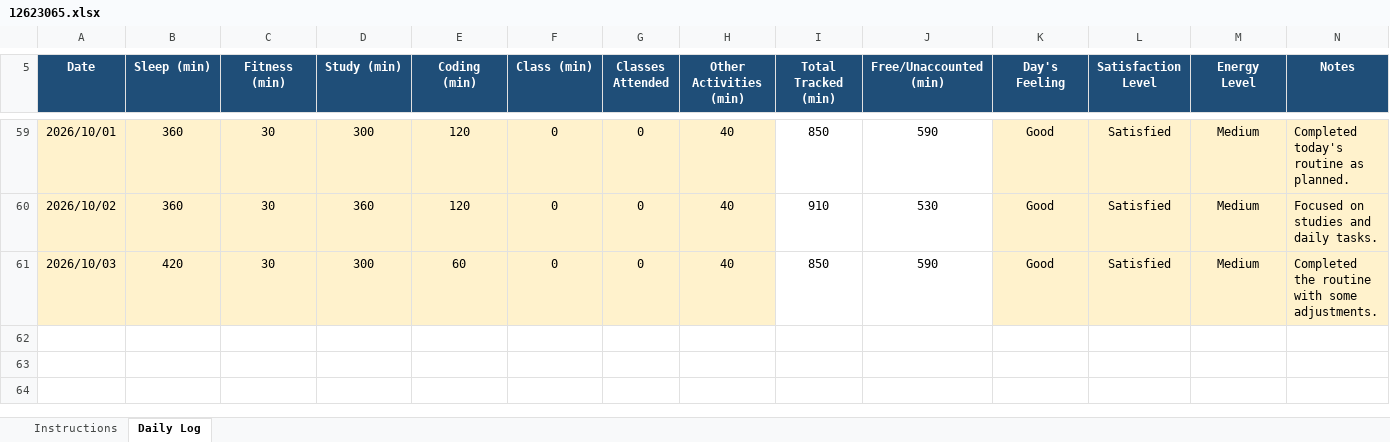
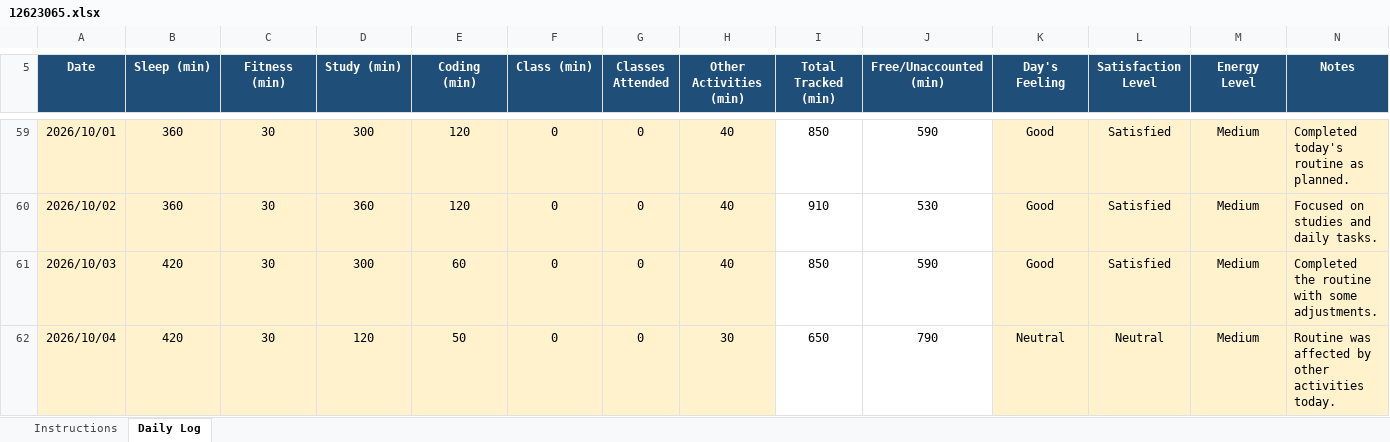
Before and after one commit to litikathakur927-cloud/CAP776, an Excel workbook: 12623065.xlsx, sheet Daily Log, drawn as a sheet; only a part is shown, gaps mark what is left out; values as stored, in another font and other column widths than the file's, no borders; conditional formats not drawn; the diff names each change by its address in the sheet, - before the commit and + after, or states it on an @@ line.

Commit message:
Daily routine

```diff
--- a/12623065.xlsx (sheet Daily Log)
+++ b/12623065.xlsx (sheet Daily Log)
+row 62: 2026/10/04 | 420 | 30 | 120 | 50 | 0 | 0 | 30 | 650 | 790 | Neutral | Neutral | Medium | Routine was affected by other activities today.
```
